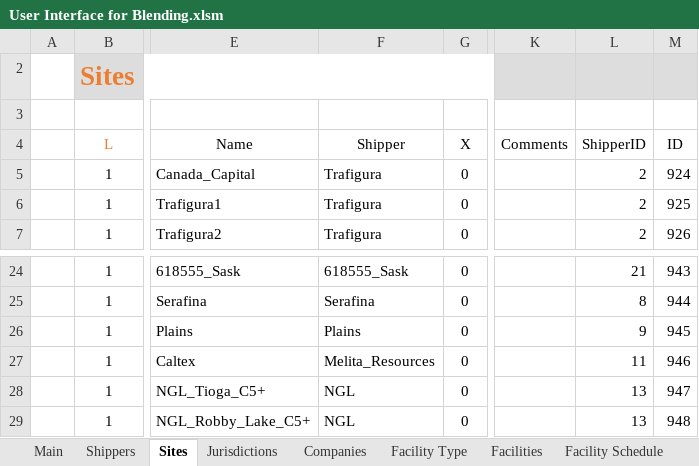
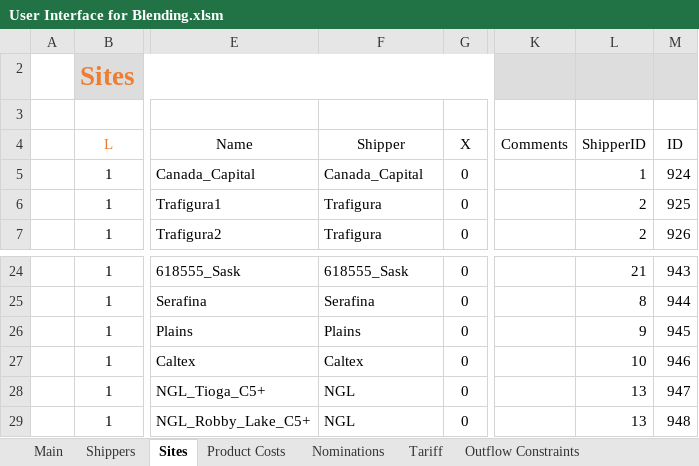
Before and after one commit to xthomas8888/Blending-Model-User-Interface, an Excel workbook: User Interface for Blending.xlsm, sheet Sites, drawn as a sheet; only a part is shown, gaps mark what is left out; values as stored, in another font and other column widths than the file's, no borders; charts and pictures and conditional formats and table styles not drawn; the diff names each change by its address in the sheet, - before the commit and + after, or states it on an @@ line.

```diff
--- a/User Interface for Blending.xlsm (sheet Sites)
+++ b/User Interface for Blending.xlsm (sheet Sites)
-sheet tab: Jurisdictions
+sheet tab: Product Costs
-sheet tab: Facilities
+sheet tab: Nominations
-sheet tab: Facility Schedule
+sheet tab: Tariff
-sheet tab: Companies
-sheet tab: Facility Type
-F5 (Shipper): Trafigura
+F5 (Shipper): Canada_Capital
-L5 (ShipperID): 2
+L5 (ShipperID): 1
-F27 (Shipper): Melita_Resources
+F27 (Shipper): Caltex
-L27 (ShipperID): 11
+L27 (ShipperID): 10
```
Also changed, not shown: sheet Tariff, sheet Product Costs, sheet Nominations, sheet Outflow Constraints, other sheet tabs, formulas that keep their value, hidden cells, charts or pictures, 1 other file.
